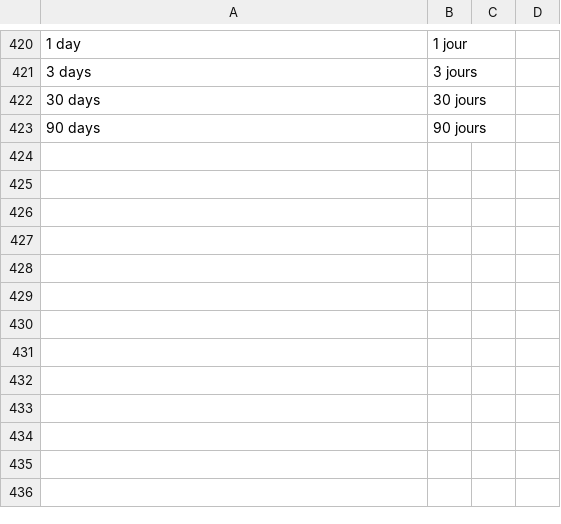
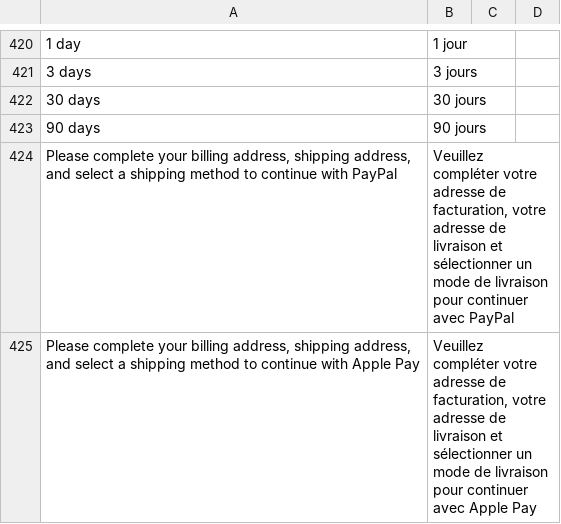
Before and after one commit to hipay/hipay-fullservice-sdk-magento2, a CSV file: i18n/fr_FR.csv, drawn as a sheet; only a part is shown, gaps mark what is left out.

```diff
--- a/i18n/fr_FR.csv
+++ b/i18n/fr_FR.csv
@@ -423 +423,3 @@
 "90 days","90 jours"
+"Please complete your billing address, shipping address, and select a shipping method to continue with PayPal","Veuillez compléter votre adresse de facturation, votre adresse de livraison et sélectionner un mode de livraison pour continuer avec PayPal"
+"Please complete your billing address, shipping address, and select a shipping method to continue with Apple Pay","Veuillez compléter votre adresse de facturation, votre adresse de livraison et sélectionner un mode de livraison pour continuer avec Apple Pay"
```
Also changed, not shown: i18n/en_US.csv, i18n/it_IT.csv, 3 other files.
